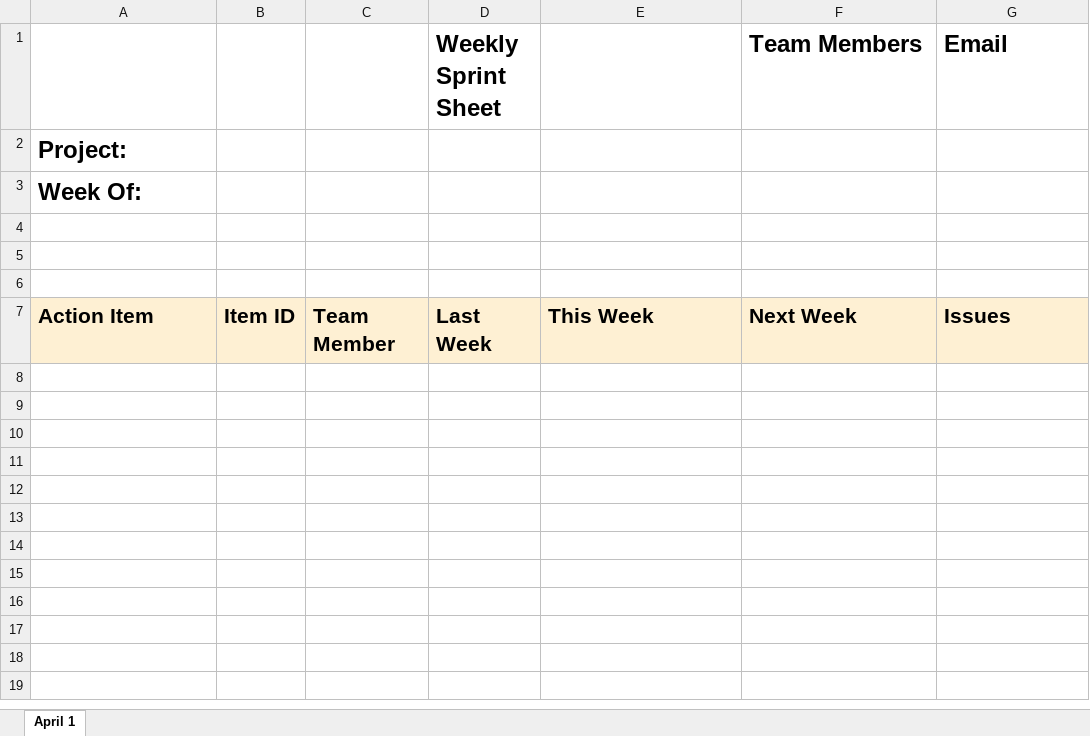
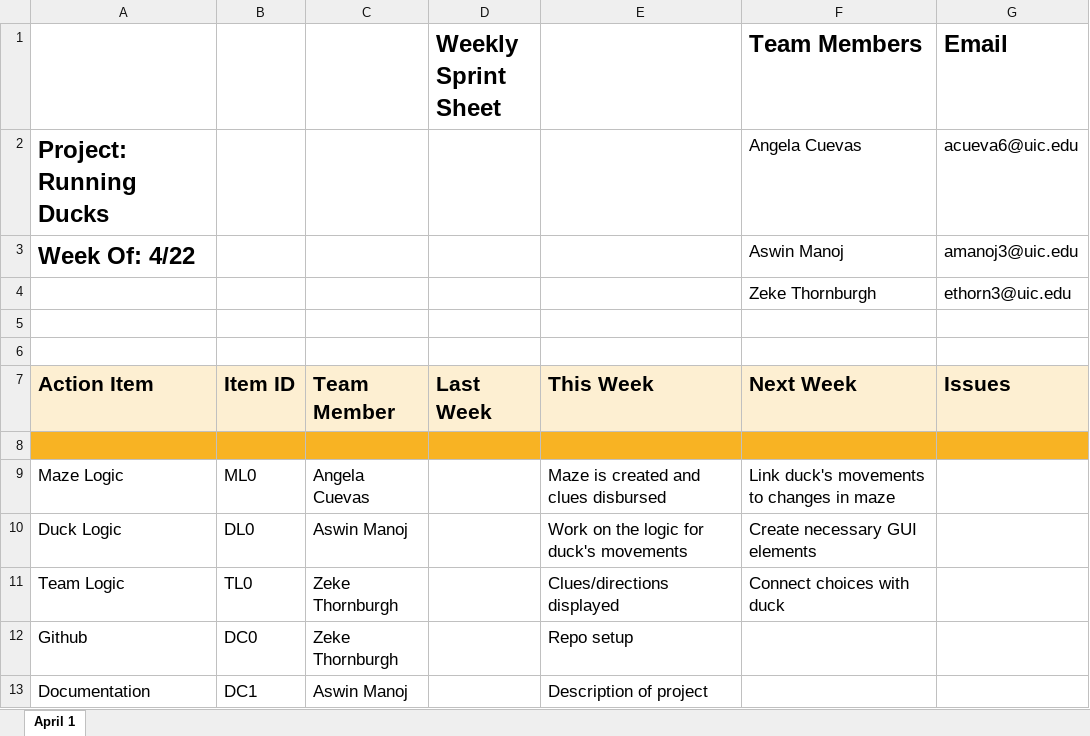
Before and after one commit to RunningMonkeys/RunningDucks, an Excel workbook: teamSprintSheet.xlsx, sheet April 1, drawn as a sheet; values as stored, in another font and other column widths than the file's, no borders; charts and pictures not drawn; removed rows and columns are numbered as before the commit, all else as after; the diff names each change by its address in the sheet, - before the commit and + after, or states it on an @@ line.

Commit message:
Update teamSprintSheet.xlsx

```diff
--- a/teamSprintSheet.xlsx (sheet April 1)
+++ b/teamSprintSheet.xlsx (sheet April 1)
-row 2: Project:
-row 3: Week Of:
-row 2: (empty)
+row 2: Project: Running Ducks |  |  |  |  | Angela Cuevas | acueva6@uic.edu
+row 3: Week Of: 4/22 |  |  |  |  | Aswin Manoj | amanoj3@uic.edu
+row 4:  |  |  |  |  | Zeke Thornburgh | ethorn3@uic.edu
+row 8: (empty)
+row 9: Maze Logic | ML0 | Angela Cuevas |  | Maze is created and clues disbursed | Link duck's movements to changes in maze
+row 10: Duck Logic | DL0 | Aswin Manoj |  | Work on the logic for duck's movements | Create necessary GUI elements
+row 11: Team Logic | TL0 | Zeke Thornburgh |  | Clues/directions displayed | Connect choices with duck
+row 12: Github | DC0 | Zeke Thornburgh |  | Repo setup
+row 13: Documentation | DC1 | Aswin Manoj |  | Description of project
```
Also changed, not shown: charts or pictures.
